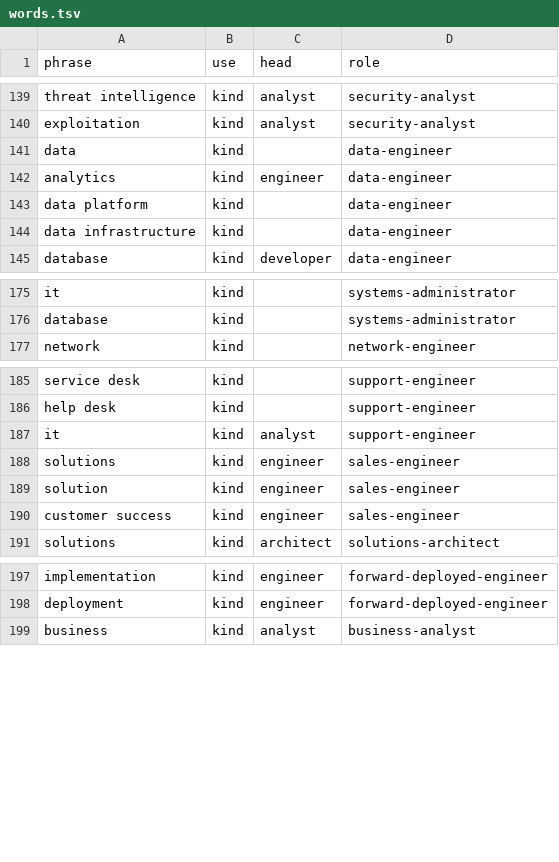
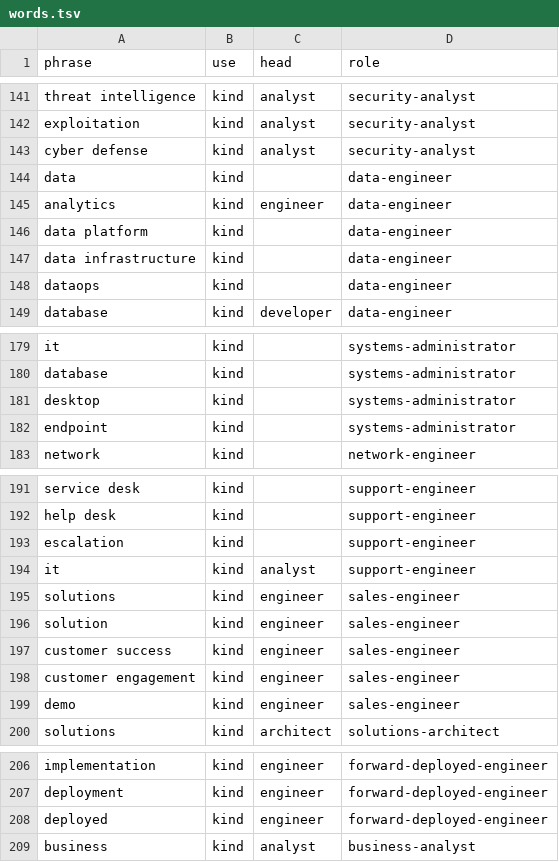
Before and after one commit to EliasNAires/oneprofile, a TSV file: src/main/resources/rolelist/words.tsv, drawn as a sheet; only a part is shown, gaps mark what is left out; the diff covers the shown part only; the diff names each change by its address in the sheet, - before the commit and + after, or states it on an @@ line.

```diff
--- a/src/main/resources/rolelist/words.tsv
+++ b/src/main/resources/rolelist/words.tsv
+row 143: cyber defense | kind | analyst | security-analyst
+row 148: dataops | kind |  | data-engineer
+row 181: desktop | kind |  | systems-administrator
+row 182: endpoint | kind |  | systems-administrator
+row 193: escalation | kind |  | support-engineer
+row 198: customer engagement | kind | engineer | sales-engineer
+row 199: demo | kind | engineer | sales-engineer
+row 208: deployed | kind | engineer | forward-deployed-engineer
```
Also changed, not shown: 2 added rows elsewhere in this file, docs/measurements/2026-10-role-list/sorting/rule.tsv, src/main/resources/rolelist/titles.tsv, 9 other files.
